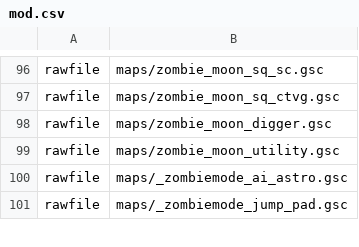
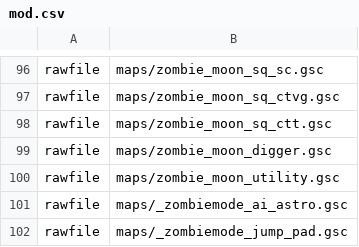
Before and after one commit to Jbleezy/BO1-Reimagined, a CSV file: mod.csv, drawn as a sheet; only a part is shown, gaps mark what is left out; the diff names each change by its address in the sheet, - before the commit and + after, or states it on an @@ line.

Commit message:
Fixed moon sidequest
Fixed moon sidequest not being completable without Richtofen.
Players will not switch weapons after reviving if they did not have the
syrette out when the revive finished.

```diff
--- a/mod.csv
+++ b/mod.csv
+row 98: rawfile | maps/zombie_moon_sq_ctt.gsc
```
Also changed, not shown: 6 other files.
